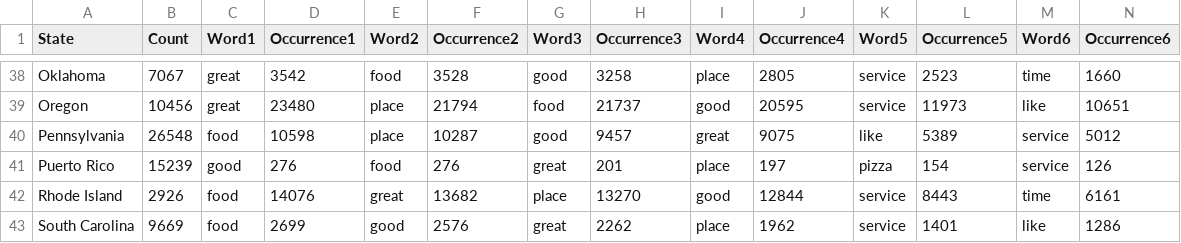
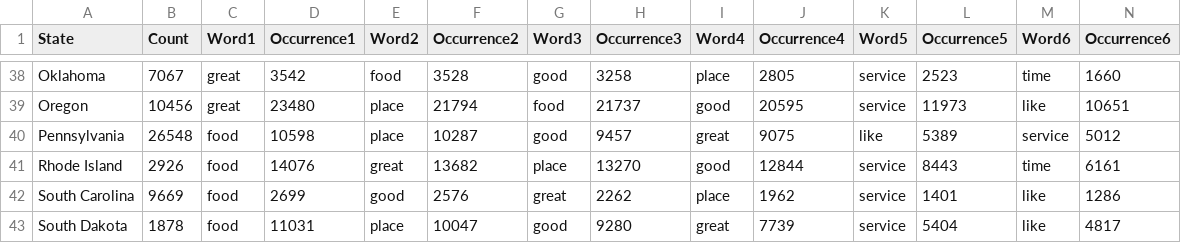
Before and after one commit to yijianhu/CSE578TEAM2, a CSV file: data/restaurant.csv, drawn as a sheet; only a part is shown, gaps mark what is left out; the shorter side is filled out with more unchanged rows; rows hold the shown columns only; the diff names each change by its address in the sheet, - before the commit and + after, or states it on an @@ line.

```diff
--- a/data/restaurant.csv
+++ b/data/restaurant.csv
-row 41: Puerto Rico | 15239 | good | 276 | food | 276 | great | 201 | place | 197 | pizza | 154 | service | 126
```
Also changed, not shown: 2 other files.
